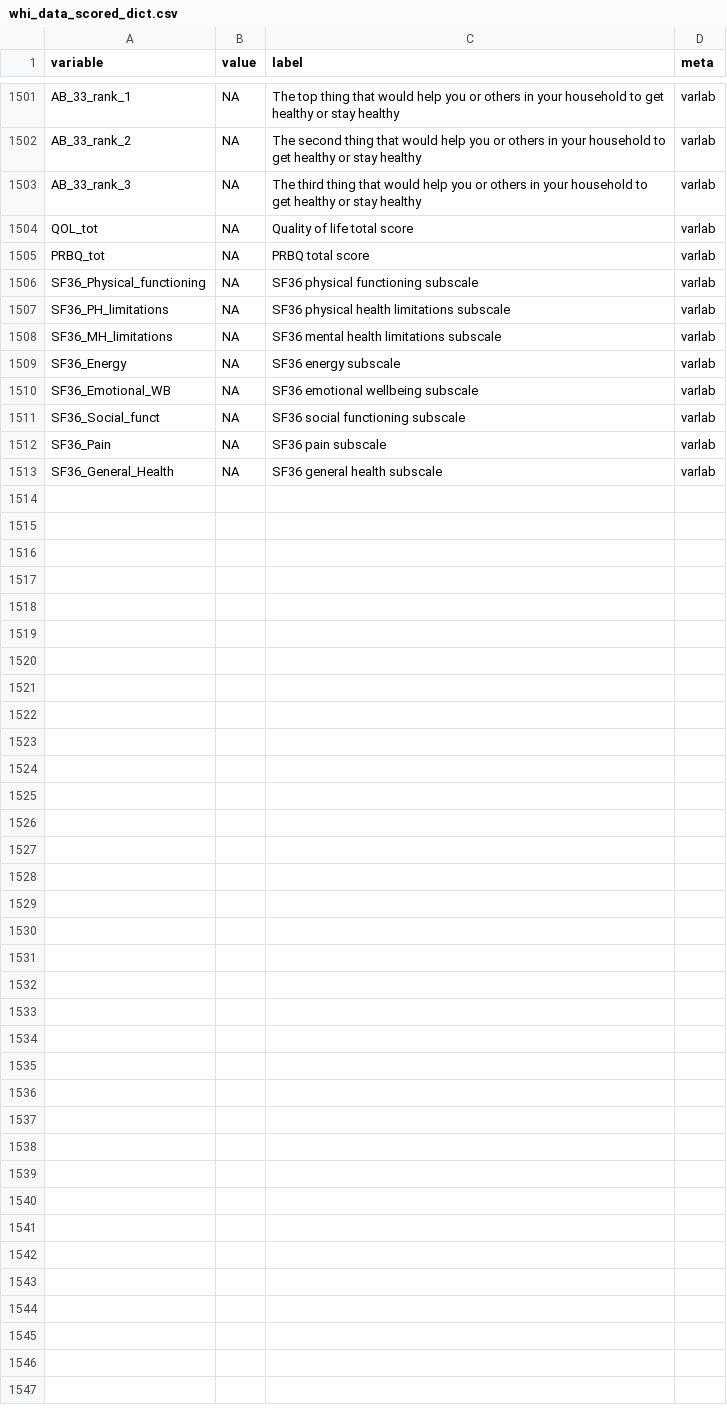
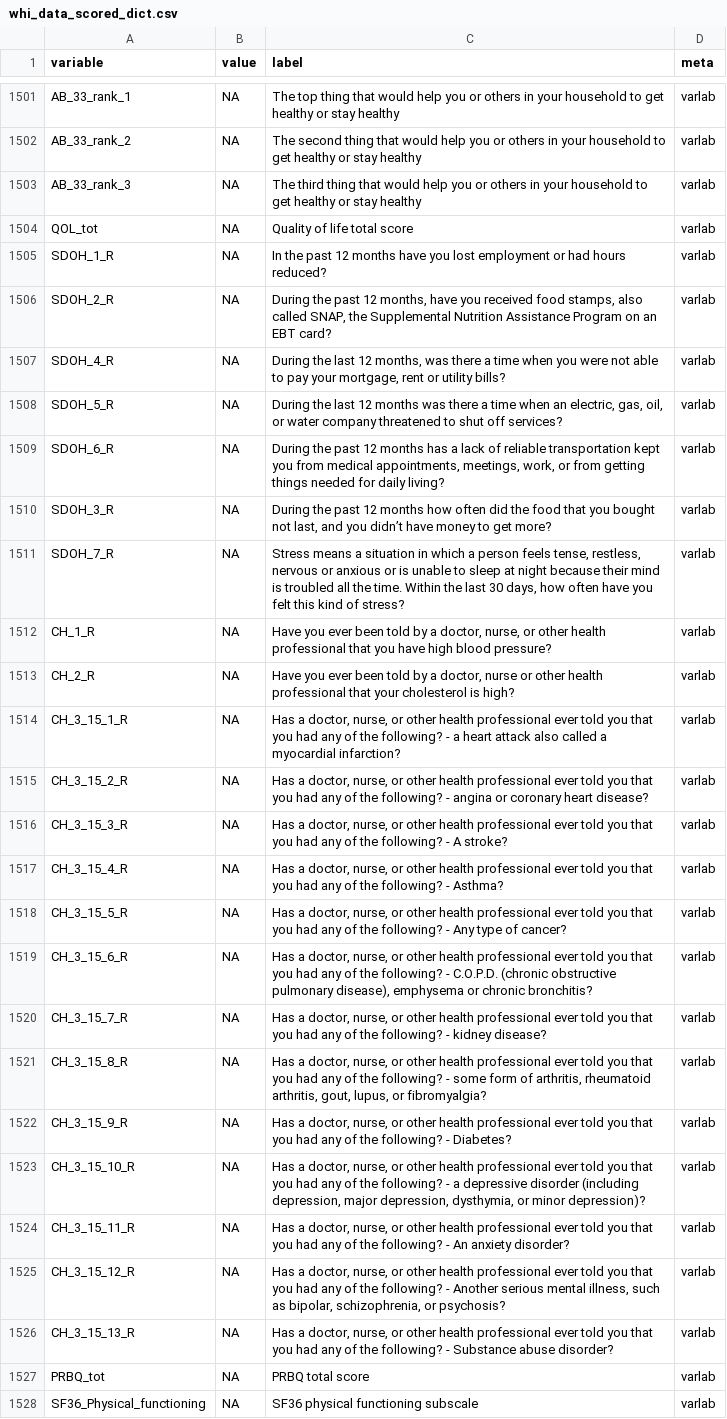
Before and after one commit to bernicecheung/data_machine, a CSV file: whi/outputs/whi_data_scored_dict.csv, drawn as a sheet; only a part is shown, gaps mark what is left out; the shorter side is filled out with more unchanged rows; the diff names each change by its address in the sheet, - before the commit and + after, or states it on an @@ line.

Commit message:
standardized WHI data

```diff
--- a/whi/outputs/whi_data_scored_dict.csv
+++ b/whi/outputs/whi_data_scored_dict.csv
+row 1505: SDOH_1_R | NA | In the past 12 months have you lost employment or had hours reduced? | varlab
+row 1506: SDOH_2_R | NA | During the past 12 months, have you received food stamps, also called SNAP, the Supplemental Nutrition Assistance Program on an EBT card? | varlab
+row 1507: SDOH_4_R | NA | During the last 12 months, was there a time when you were not able to pay your mortgage, rent or utility bills? | varlab
+row 1508: SDOH_5_R | NA | During the last 12 months was there a time when an electric, gas, oil, or water company threatened to shut off services? | varlab
+row 1509: SDOH_6_R | NA | During the past 12 months has a lack of reliable transportation kept you from medical appointments, meetings, work, or from getting things needed for daily living? | varlab
+row 1510: SDOH_3_R | NA | During the past 12 months how often did the food that you bought not last, and you didn’t have money to get more? | varlab
+row 1511: SDOH_7_R | NA | Stress means a situation in which a person feels tense, restless, nervous or anxious or is unable to sleep at night because their mind is troubled all the time. Within the last 30 days, how often have you felt this kind of stress? | varlab
+row 1512: CH_1_R | NA | Have you ever been told by a doctor, nurse, or other health professional that you have high blood pressure? | varlab
+row 1513: CH_2_R | NA | Have you ever been told by a doctor, nurse or other health professional that your cholesterol is high? | varlab
+row 1514: CH_3_15_1_R | NA | Has a doctor, nurse, or other health professional ever told you that you had any of the following? - a heart attack also called a myocardial infarction? | varlab
+row 1515: CH_3_15_2_R | NA | Has a doctor, nurse, or other health professional ever told you that you had any of the following? - angina or coronary heart disease? | varlab
+row 1516: CH_3_15_3_R | NA | Has a doctor, nurse, or other health professional ever told you that you had any of the following? - A stroke? | varlab
+row 1517: CH_3_15_4_R | NA | Has a doctor, nurse, or other health professional ever told you that you had any of the following? - Asthma? | varlab
+row 1518: CH_3_15_5_R | NA | Has a doctor, nurse, or other health professional ever told you that you had any of the following? - Any type of cancer? | varlab
+row 1519: CH_3_15_6_R | NA | Has a doctor, nurse, or other health professional ever told you that you had any of the following? - C.O.P.D. (chronic obstructive pulmonary disease), emphysema or chronic bronchitis? | varlab
+row 1520: CH_3_15_7_R | NA | Has a doctor, nurse, or other health professional ever told you that you had any of the following? - kidney disease? | varlab
+row 1521: CH_3_15_8_R | NA | Has a doctor, nurse, or other health professional ever told you that you had any of the following? - some form of arthritis, rheumatoid arthritis, gout, lupus, or fibromyalgia? | varlab
+row 1522: CH_3_15_9_R | NA | Has a doctor, nurse, or other health professional ever told you that you had any of the following? - Diabetes? | varlab
+row 1523: CH_3_15_10_R | NA | Has a doctor, nurse, or other health professional ever told you that you had any of the following? - a depressive disorder (including depression, major depression, dysthymia, or minor depression)? | varlab
+row 1524: CH_3_15_11_R | NA | Has a doctor, nurse, or other health professional ever told you that you had any of the following? - An anxiety disorder? | varlab
+row 1525: CH_3_15_12_R | NA | Has a doctor, nurse, or other health professional ever told you that you had any of the following? - Another serious mental illness, such as bipolar, schizophrenia, or psychosis? | varlab
+row 1526: CH_3_15_13_R | NA | Has a doctor, nurse, or other health professional ever told you that you had any of the following? - Substance abuse disorder? | varlab
```
Also changed, not shown: 4 other files.
